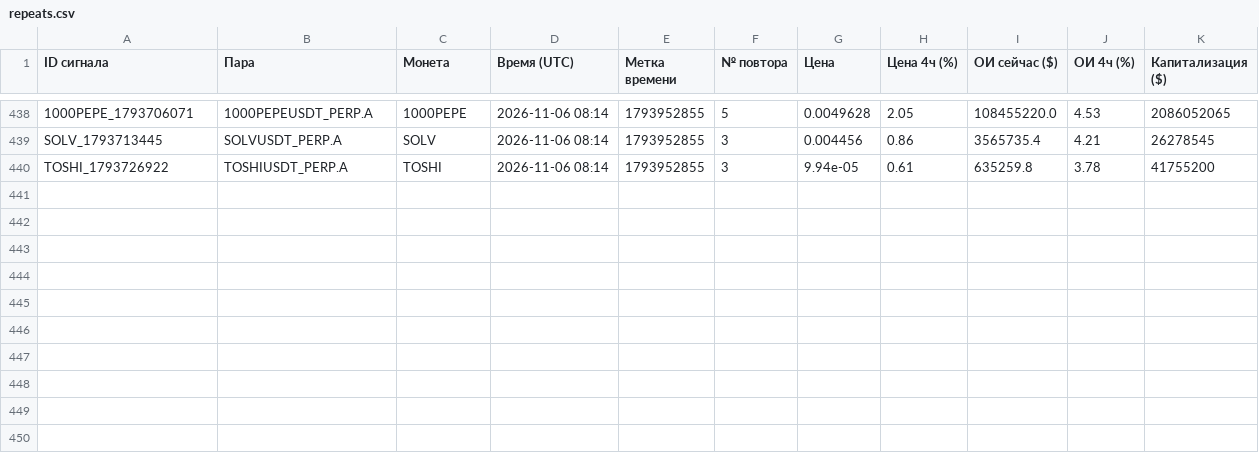
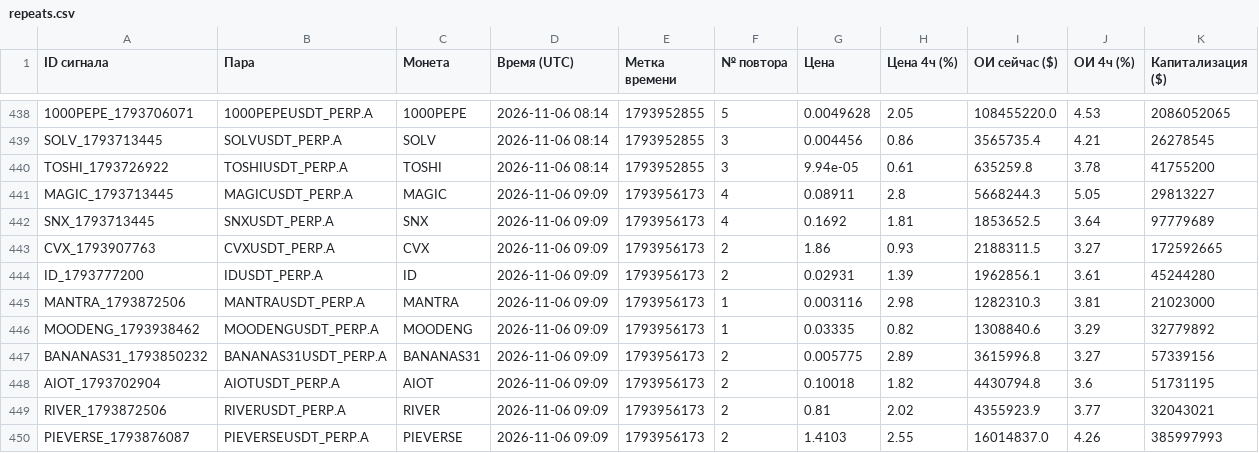
Before and after one commit to HelaPataki/crypto-bot, a CSV file: repeats.csv, drawn as a sheet; only a part is shown, gaps mark what is left out.

```diff
--- a/repeats.csv
+++ b/repeats.csv
@@ -440 +440,11 @@ SOLV_1793713445,SOLVUSDT_PERP.A,SOLV,2026-11-06 08:14,1793952855,3,0.004456,0.86
 TOSHI_1793726922,TOSHIUSDT_PERP.A,TOSHI,2026-11-06 08:14,1793952855,3,9.94e-05,0.61,635259.8,3.78,41755200
+MAGIC_1793713445,MAGICUSDT_PERP.A,MAGIC,2026-11-06 09:09,1793956173,4,0.08911,2.8,5668244.3,5.05,29813227
+SNX_1793713445,SNXUSDT_PERP.A,SNX,2026-11-06 09:09,1793956173,4,0.1692,1.81,1853652.5,3.64,97779689
+CVX_1793907763,CVXUSDT_PERP.A,CVX,2026-11-06 09:09,1793956173,2,1.86,0.93,2188311.5,3.27,172592665
+ID_1793777200,IDUSDT_PERP.A,ID,2026-11-06 09:09,1793956173,2,0.02931,1.39,1962856.1,3.61,45244280
+MANTRA_1793872506,MANTRAUSDT_PERP.A,MANTRA,2026-11-06 09:09,1793956173,1,0.003116,2.98,1282310.3,3.81,21023000
+MOODENG_1793938462,MOODENGUSDT_PERP.A,MOODENG,2026-11-06 09:09,1793956173,1,0.03335,0.82,1308840.6,3.29,32779892
+BANANAS31_1793850232,BANANAS31USDT_PERP.A,BANANAS31,2026-11-06 09:09,1793956173,2,0.005775,2.89,3615996.8,3.27,57339156
+AIOT_1793702904,AIOTUSDT_PERP.A,AIOT,2026-11-06 09:09,1793956173,2,0.10018,1.82,4430794.8,3.6,51731195
+RIVER_1793872506,RIVERUSDT_PERP.A,RIVER,2026-11-06 09:09,1793956173,2,0.81,2.02,4355923.9,3.77,32043021
+PIEVERSE_1793876087,PIEVERSEUSDT_PERP.A,PIEVERSE,2026-11-06 09:09,1793956173,2,1.4103,2.55,16014837.0,4.26,385997993
```
Also changed, not shown: signals.csv, 1 other file.
